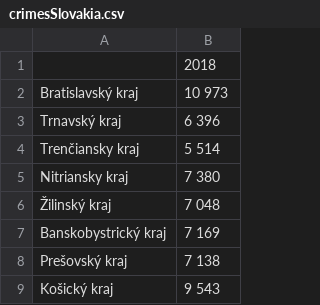
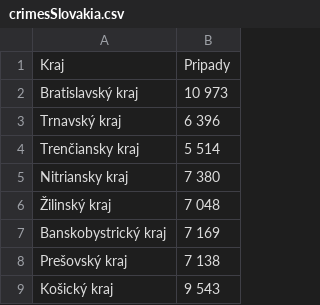
Before and after one commit to JanPastorek/data, a CSV file: crimesSlovakia.csv, drawn as a sheet.

Commit message:
Add files via upload

```diff
--- a/crimesSlovakia.csv
+++ b/crimesSlovakia.csv
@@ -1,2 +1,2 @@
-;2018
+Kraj;Pripady
 Bratislavský kraj;10 973
```
